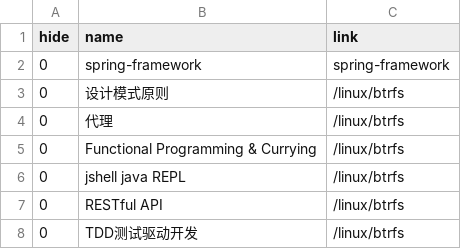
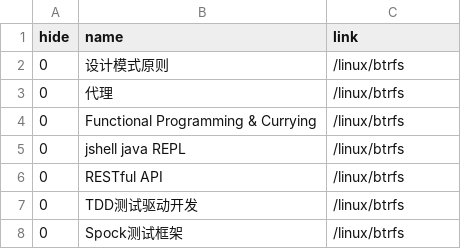
Before and after one commit to aiclr/aio, a CSV file: docs/_data/java.csv, drawn as a sheet; only a part is shown; the shorter side is filled out with more unchanged rows.

```diff
--- a/docs/_data/java.csv
+++ b/docs/_data/java.csv
@@ -1,3 +1,2 @@
 hide,name,link
-0,spring-framework,spring-framework
 0,设计模式原则,/linux/btrfs
```
Also changed, not shown: 25 other files.
